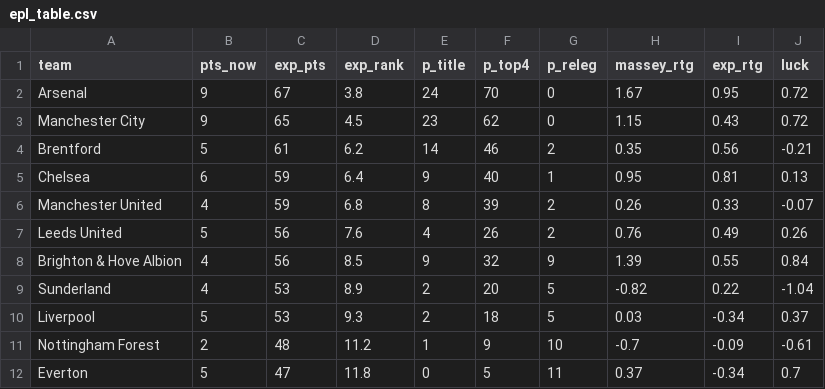
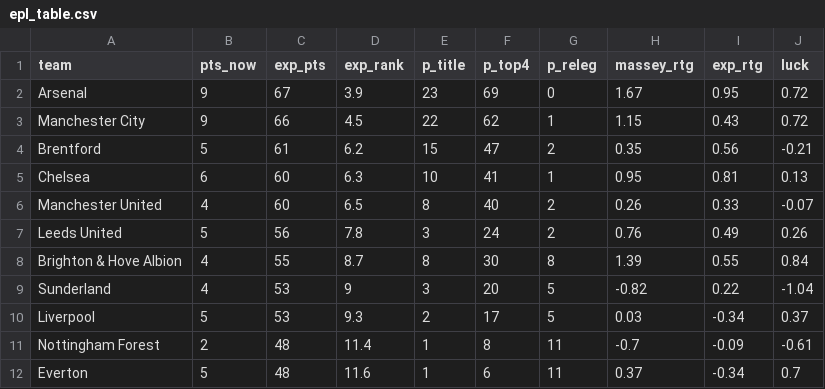
Before and after one commit to joshmartinecon/epl-forecast, a CSV file: data/epl_table.csv, drawn as a sheet; only a part is shown; the diff covers the shown part only.

```diff
--- a/data/epl_table.csv
+++ b/data/epl_table.csv
@@ -1,12 +1,12 @@
 "team","pts_now","exp_pts","exp_rank","p_title","p_top4","p_releg","massey_rtg","exp_rtg","luck"
-"Arsenal",9,67,3.8,24,70,0,1.67,0.95,0.72
-"Manchester City",9,65,4.5,23,62,0,1.15,0.43,0.72
-"Brentford",5,61,6.2,14,46,2,0.35,0.56,-0.21
-"Chelsea",6,59,6.4,9,40,1,0.95,0.81,0.13
-"Manchester United",4,59,6.8,8,39,2,0.26,0.33,-0.07
-"Leeds United",5,56,7.6,4,26,2,0.76,0.49,0.26
-"Brighton & Hove Albion",4,56,8.5,9,32,9,1.39,0.55,0.84
-"Sunderland",4,53,8.9,2,20,5,-0.82,0.22,-1.04
-"Liverpool",5,53,9.3,2,18,5,0.03,-0.34,0.37
-"Nottingham Forest",2,48,11.2,1,9,10,-0.7,-0.09,-0.61
-"Everton",5,47,11.8,0,5,11,0.37,-0.34,0.7
+"Arsenal",9,67,3.9,23,69,0,1.67,0.95,0.72
+"Manchester City",9,66,4.5,22,62,1,1.15,0.43,0.72
+"Brentford",5,61,6.2,15,47,2,0.35,0.56,-0.21
+"Chelsea",6,60,6.3,10,41,1,0.95,0.81,0.13
+"Manchester United",4,60,6.5,8,40,2,0.26,0.33,-0.07
+"Leeds United",5,56,7.8,3,24,2,0.76,0.49,0.26
+"Brighton & Hove Albion",4,55,8.7,8,30,8,1.39,0.55,0.84
+"Sunderland",4,53,9,3,20,5,-0.82,0.22,-1.04
+"Liverpool",5,53,9.3,2,17,5,0.03,-0.34,0.37
+"Nottingham Forest",2,48,11.4,1,8,11,-0.7,-0.09,-0.61
+"Everton",5,48,11.6,1,6,11,0.37,-0.34,0.7
```
Also changed, not shown: 21 edited cells elsewhere in this file, 4 other files.
